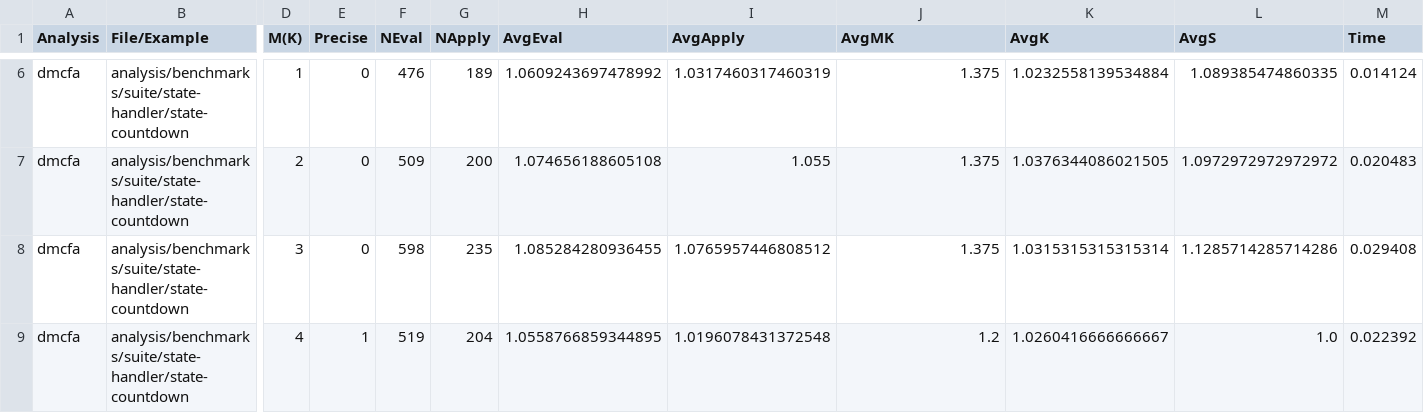
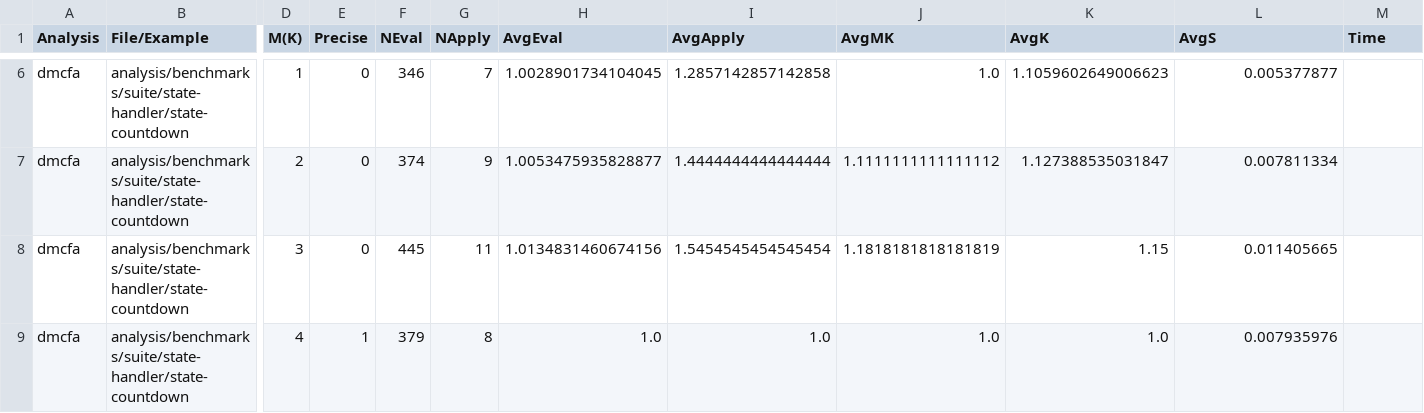
Before and after one commit to TimWhiting/koka, a CSV file: benchmarks/results/suite/state-handler/dmcfa-4-4.csv, drawn as a sheet; only a part is shown, gaps mark what is left out; the diff covers the shown part only; the diff names each change by its address in the sheet, - before the commit and + after, or states it on an @@ line.

```diff
--- a/benchmarks/results/suite/state-handler/dmcfa-4-4.csv
+++ b/benchmarks/results/suite/state-handler/dmcfa-4-4.csv
-F6 (NEval): 476
+F6 (NEval): 346
-G6 (NApply): 189
+G6 (NApply): 7
-H6 (AvgEval): 1.0609243697478992
+H6 (AvgEval): 1.0028901734104045
-I6 (AvgApply): 1.0317460317460319
+I6 (AvgApply): 1.2857142857142858
-J6 (AvgMK): 1.375
+J6 (AvgMK): 1.0
-K6 (AvgK): 1.0232558139534884
+K6 (AvgK): 1.1059602649006623
-L6 (AvgS): 1.089385474860335
+L6 (AvgS): 0.005377877
-M6 (Time): 0.014124
+M6 (Time): (empty)
-F7 (NEval): 509
+F7 (NEval): 374
-G7 (NApply): 200
+G7 (NApply): 9
-H7 (AvgEval): 1.074656188605108
+H7 (AvgEval): 1.0053475935828877
-I7 (AvgApply): 1.055
+I7 (AvgApply): 1.4444444444444444
-J7 (AvgMK): 1.375
+J7 (AvgMK): 1.1111111111111112
-K7 (AvgK): 1.0376344086021505
+K7 (AvgK): 1.127388535031847
-L7 (AvgS): 1.0972972972972972
+L7 (AvgS): 0.007811334
-M7 (Time): 0.020483
+M7 (Time): (empty)
-F8 (NEval): 598
+F8 (NEval): 445
-G8 (NApply): 235
+G8 (NApply): 11
-H8 (AvgEval): 1.085284280936455
+H8 (AvgEval): 1.0134831460674156
-I8 (AvgApply): 1.0765957446808512
+I8 (AvgApply): 1.5454545454545454
-J8 (AvgMK): 1.375
+J8 (AvgMK): 1.1818181818181819
-K8 (AvgK): 1.0315315315315314
+K8 (AvgK): 1.15
-L8 (AvgS): 1.1285714285714286
+L8 (AvgS): 0.011405665
-M8 (Time): 0.029408
+M8 (Time): (empty)
-F9 (NEval): 519
+F9 (NEval): 379
-G9 (NApply): 204
+G9 (NApply): 8
-H9 (AvgEval): 1.0558766859344895
+H9 (AvgEval): 1.0
-I9 (AvgApply): 1.0196078431372548
+I9 (AvgApply): 1.0
-J9 (AvgMK): 1.2
+J9 (AvgMK): 1.0
-K9 (AvgK): 1.0260416666666667
+K9 (AvgK): 1.0
-L9 (AvgS): 1.0
+L9 (AvgS): 0.007935976
-M9 (Time): 0.022392
+M9 (Time): (empty)
```
Also changed, not shown: 99 edited cells elsewhere in this file, benchmarks/results/suite/multi-effect/dmcfa-4-4.csv, 48 other files.
